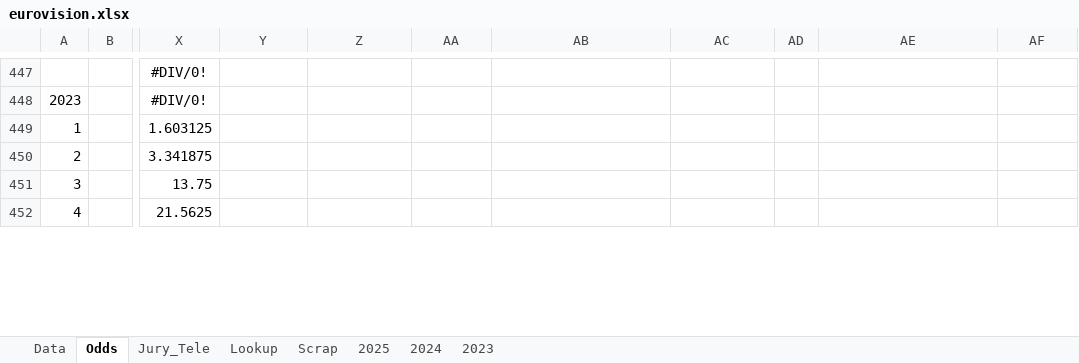
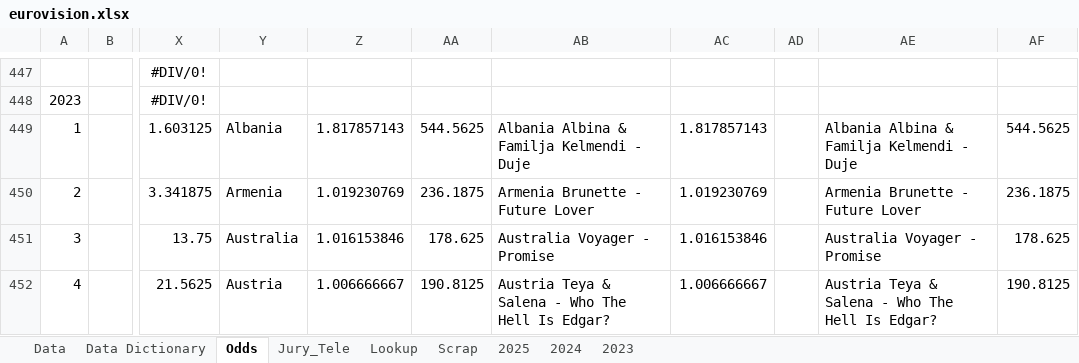
Before and after one commit to RhysPeploe/eurovision, an Excel workbook: data/eurovision.xlsx, sheet Odds, drawn as a sheet; only a part is shown, gaps mark what is left out; values as stored, in another font and other column widths than the file's, no borders; the diff covers the shown part only; the diff names each change by its address in the sheet, - before the commit and + after, or states it on an @@ line.

Commit message:
additional data, odds, data dictionary

```diff
--- a/data/eurovision.xlsx (sheet Odds)
+++ b/data/eurovision.xlsx (sheet Odds)
+sheet tab: Data Dictionary
-Y449: (empty)
+Y449: Albania
-Z449: (empty)
+Z449: 1.817857143
-AA449: (empty)
+AA449: 544.5625
-AB449: (empty)
+AB449: Albania Albina & Familja Kelmendi - Duje
-AC449: (empty)
+AC449: 1.817857143
-AE449: (empty)
+AE449: Albania Albina & Familja Kelmendi - Duje
-AF449: (empty)
+AF449: 544.5625
-Y450: (empty)
+Y450: Armenia
-Z450: (empty)
+Z450: 1.019230769
-AA450: (empty)
+AA450: 236.1875
-AB450: (empty)
+AB450: Armenia Brunette - Future Lover
-AC450: (empty)
+AC450: 1.019230769
-AE450: (empty)
+AE450: Armenia Brunette - Future Lover
-AF450: (empty)
+AF450: 236.1875
-Y451: (empty)
+Y451: Australia
-Z451: (empty)
+Z451: 1.016153846
-AA451: (empty)
+AA451: 178.625
-AB451: (empty)
+AB451: Australia Voyager - Promise
-AC451: (empty)
+AC451: 1.016153846
-AE451: (empty)
+AE451: Australia Voyager - Promise
-AF451: (empty)
+AF451: 178.625
-Y452: (empty)
+Y452: Austria
-Z452: (empty)
+Z452: 1.006666667
-AA452: (empty)
+AA452: 190.8125
-AB452: (empty)
+AB452: Austria Teya & Salena - Who The Hell Is Edgar?
-AC452: (empty)
+AC452: 1.006666667
-AE452: (empty)
+AE452: Austria Teya & Salena - Who The Hell Is Edgar?
-AF452: (empty)
+AF452: 190.8125
```
Also changed, not shown: 3 added rows, 3 removed rows and 577 edited cells elsewhere in this sheet, sheet Data.
